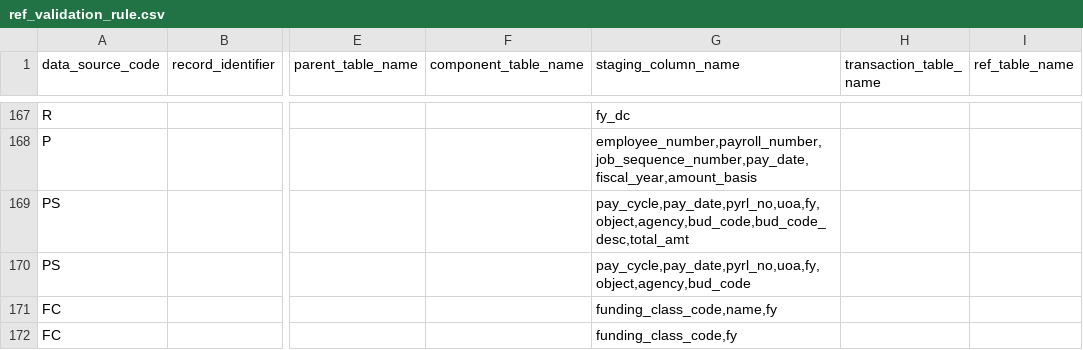
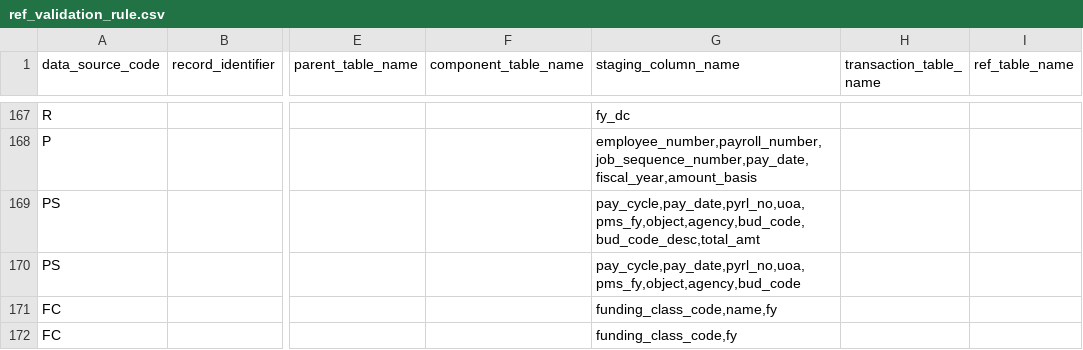
Before and after one commit to vasili4/Checkbook, a CSV file: checkbook/DB scripts/ScriptsForInitialSetUp/ref_validation_rule.csv, drawn as a sheet; only a part is shown, gaps mark what is left out; the diff names each change by its address in the sheet, - before the commit and + after, or states it on an @@ line.

Commit message:
NYCCHKBK-587 wrong ticket number modified payroll_summary duplicates rule
git-svn-id: https://omb-dashboardplatform.reisys.com:10039/NYC_Checkbook_2_0/Database@4326 948744eb-f611-4f28-8820-250fb6d8f47d

Former-commit-id: 89958bf48d4a0af440ad1c20312a53c036cf4744

```diff
--- a/checkbook/DB scripts/ScriptsForInitialSetUp/ref_validation_rule.csv
+++ b/checkbook/DB scripts/ScriptsForInitialSetUp/ref_validation_rule.csv
-G169 (staging_column_name): pay_cycle,pay_date,pyrl_no,uoa,fy,object,agency,bud_code,bud_code_desc,total_amt
+G169 (staging_column_name): pay_cycle,pay_date,pyrl_no,uoa,pms_fy,object,agency,bud_code,bud_code_desc,total_amt
-G170 (staging_column_name): pay_cycle,pay_date,pyrl_no,uoa,fy,object,agency,bud_code
+G170 (staging_column_name): pay_cycle,pay_date,pyrl_no,uoa,pms_fy,object,agency,bud_code
```
